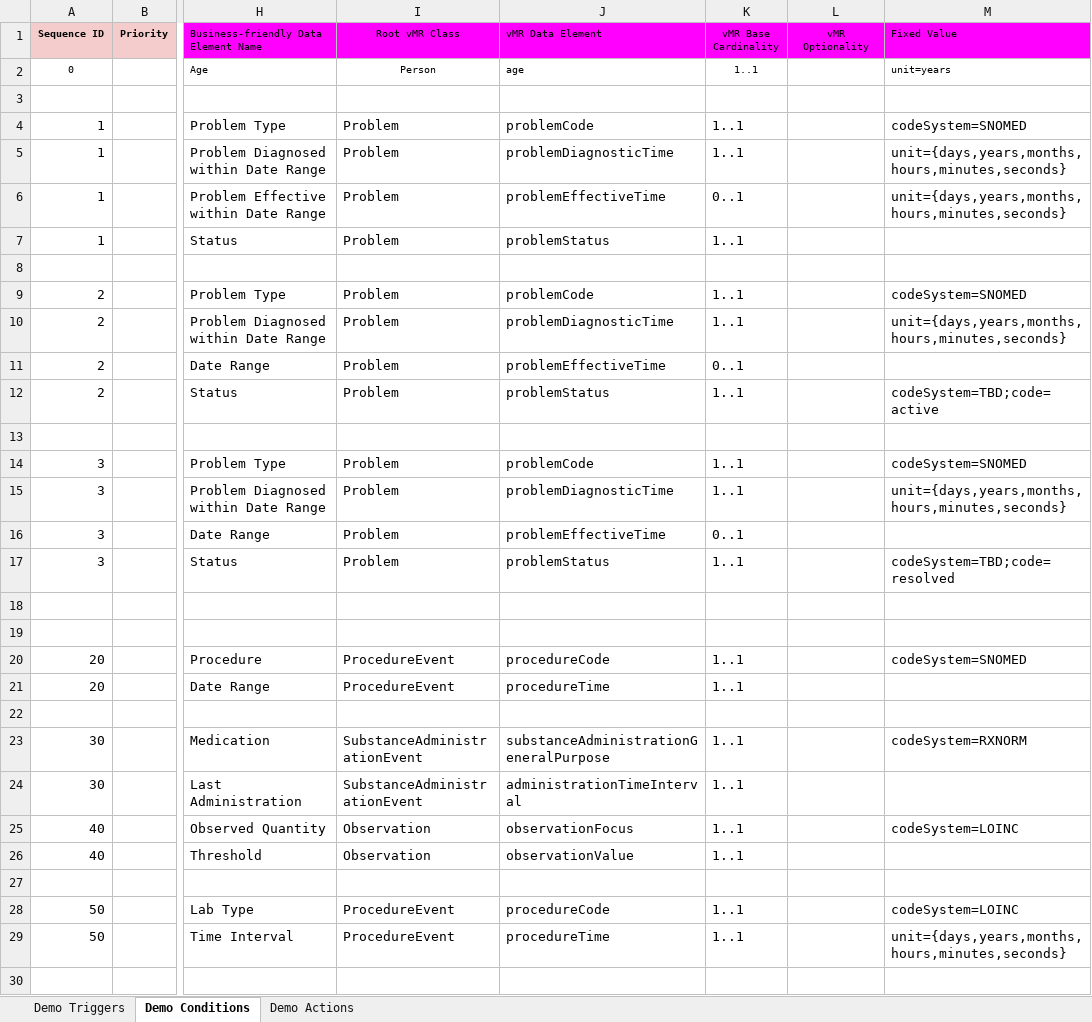
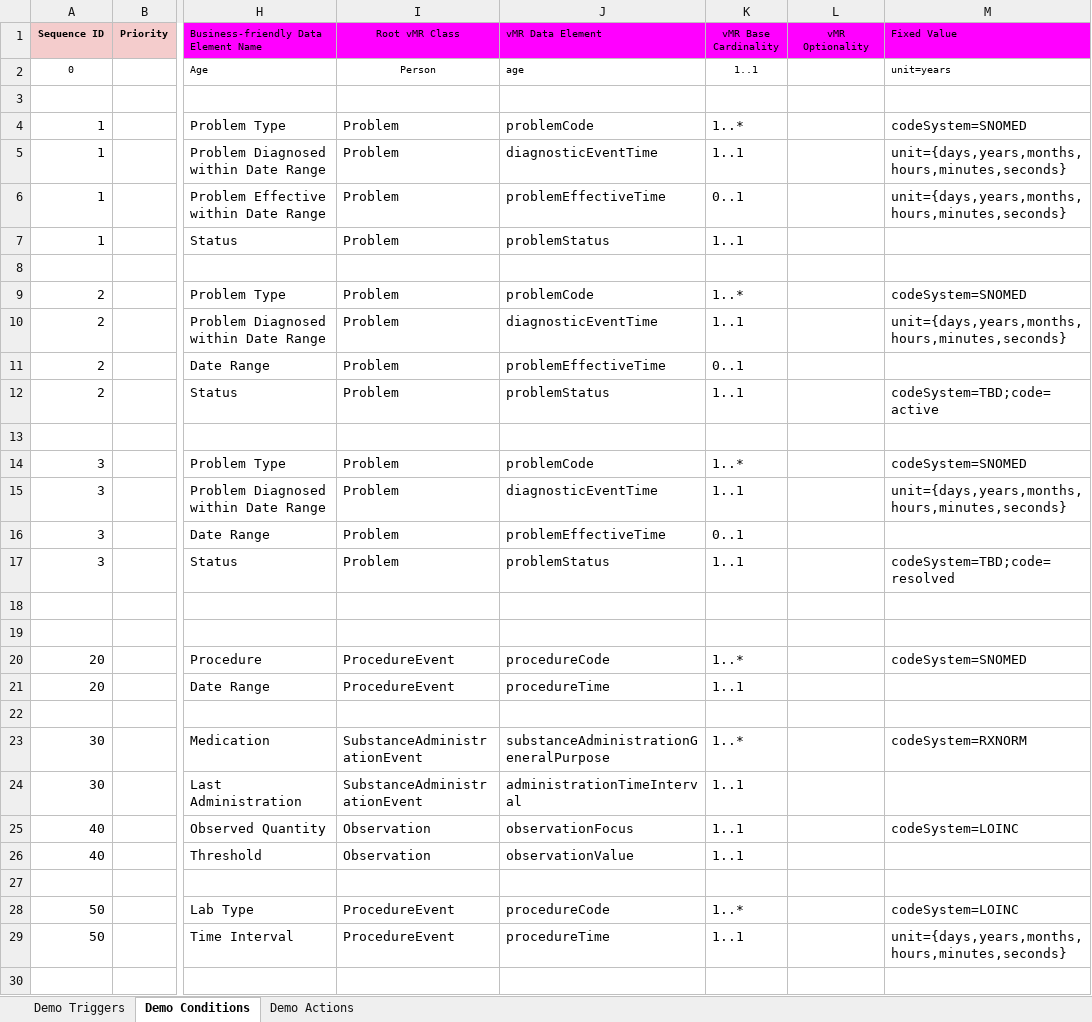
Before and after one commit to SHARPC2B/HeD-editor, an Excel workbook: editor-models/generated-models/src/main/resources/HeD_Templates.xlsx, sheet Demo Conditions, drawn as a sheet; only a part is shown, gaps mark what is left out; values as stored, in another font and other column widths than the file's, no borders; the diff covers the shown part only; the diff names each change by its address in the sheet, - before the commit and + after, or states it on an @@ line.

```diff
--- a/editor-models/generated-models/src/main/resources/HeD_Templates.xlsx (sheet Demo Conditions)
+++ b/editor-models/generated-models/src/main/resources/HeD_Templates.xlsx (sheet Demo Conditions)
-K4 (vMR Base Cardinality): 1..1
+K4 (vMR Base Cardinality): 1..*
-J5 (vMR Data Element): problemDiagnosticTime
+J5 (vMR Data Element): diagnosticEventTime
-K9 (vMR Base Cardinality): 1..1
+K9 (vMR Base Cardinality): 1..*
-J10 (vMR Data Element): problemDiagnosticTime
+J10 (vMR Data Element): diagnosticEventTime
-K14 (vMR Base Cardinality): 1..1
+K14 (vMR Base Cardinality): 1..*
-J15 (vMR Data Element): problemDiagnosticTime
+J15 (vMR Data Element): diagnosticEventTime
-K20 (vMR Base Cardinality): 1..1
+K20 (vMR Base Cardinality): 1..*
-K23 (vMR Base Cardinality): 1..1
+K23 (vMR Base Cardinality): 1..*
-K28 (vMR Base Cardinality): 1..1
+K28 (vMR Base Cardinality): 1..*
```
Also changed, not shown: 1 edited cell elsewhere in this sheet, sheet Demo Triggers, sheet Demo Actions, 12 other files.
